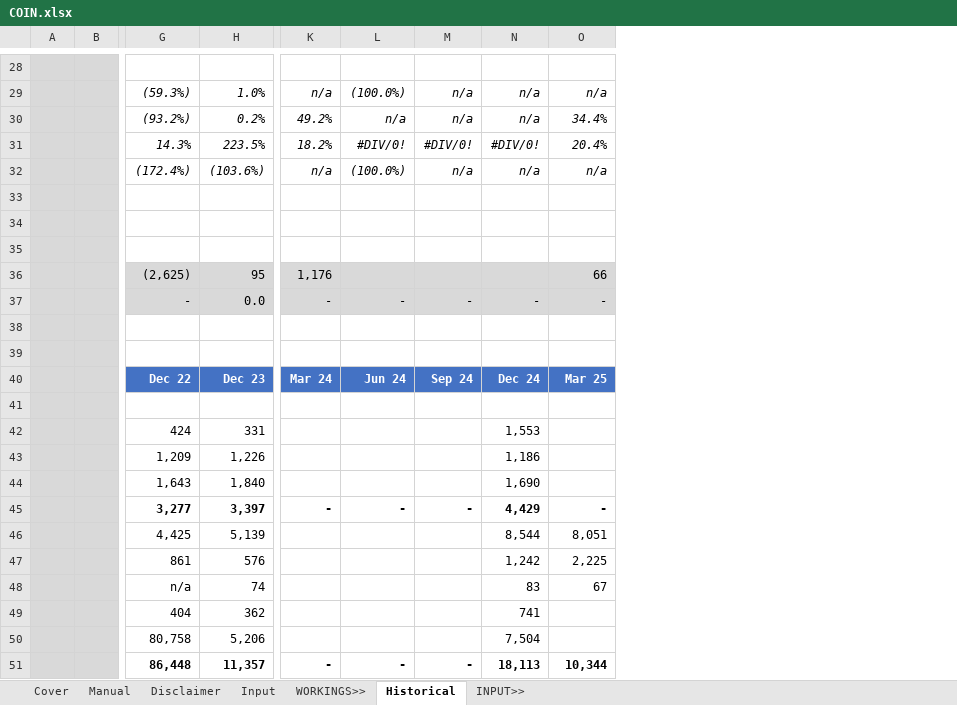
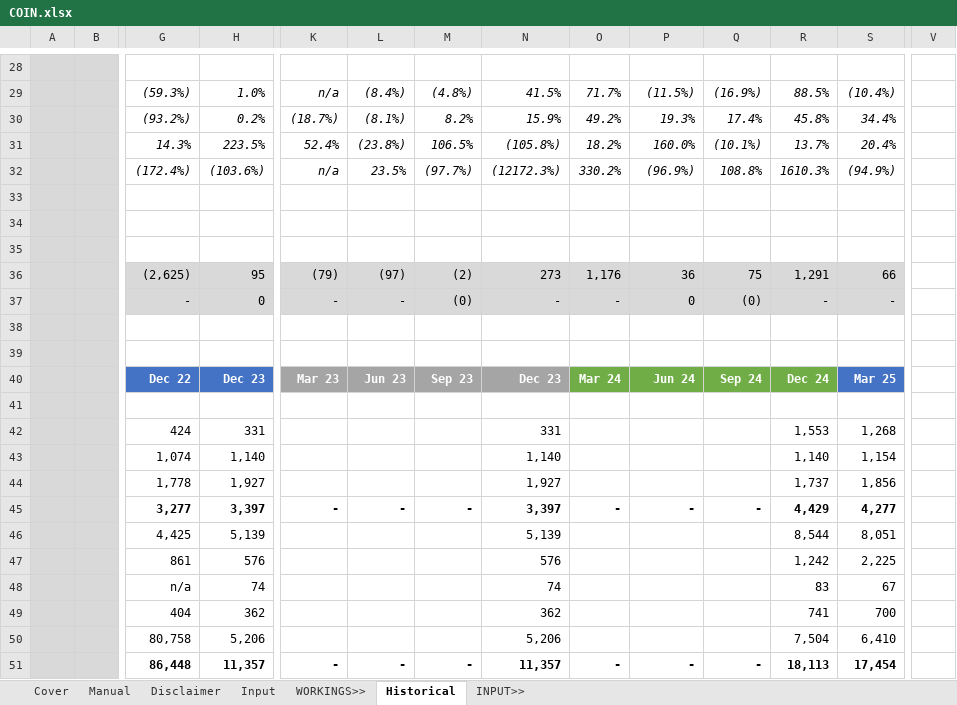
Before and after one commit to saltKonstantin/valuations, an Excel workbook: COIN.xlsx, sheet Historical, drawn as a sheet; only a part is shown, gaps mark what is left out; values as stored, in another font and other column widths than the file's, no borders; conditional formats not drawn; removed rows and columns are numbered as before the commit, all else as after; rows hold the shown columns only; the diff covers the shown part only; the diff names each change by its address in the sheet, - before the commit and + after, or states it on an @@ line.

```diff
--- a/COIN.xlsx (sheet Historical)
+++ b/COIN.xlsx (sheet Historical)
+column K, rows 29-40: n/a | (18.7%) | 52.4% | n/a |  |  |  | (79) | - |  |  | Mar 23; rows 45-51: - |  |  |  |  |  | -
+column L, rows 29-40: (8.4%) | (8.1%) | (23.8%) | 23.5% |  |  |  | (97) | - |  |  | Jun 23; rows 45-51: - |  |  |  |  |  | -
+column M, rows 29-40: (4.8%) | 8.2% | 106.5% | (97.7%) |  |  |  | (2) | (0) |  |  | Sep 23; rows 45-51: - |  |  |  |  |  | -
+column N, rows 29-42: 41.5% | 15.9% | (105.8%) | (12172.3%) |  |  |  | 273 | - |  |  | Dec 23 |  | 331; rows 45-51: 3,397 | 5,139 | 576 | 74 | 362 | 5,206 | 11,357
+column V, empty
-O29: n/a
+O29: 71.7%
-P29: (100.0%)
+P29: (11.5%)
-Q29: n/a
+Q29: (16.9%)
-R29: n/a
+R29: 88.5%
-S29: n/a
+S29: (10.4%)
-P30: n/a
+P30: 19.3%
-Q30: n/a
+Q30: 17.4%
-R30: n/a
+R30: 45.8%
-P31: #DIV/0!
+P31: 160.0%
-Q31: #DIV/0!
+Q31: (10.1%)
-R31: #DIV/0!
+R31: 13.7%
-O32: n/a
+O32: 330.2%
-P32: (100.0%)
+P32: (96.9%)
-Q32: n/a
+Q32: 108.8%
-R32: n/a
+R32: 1610.3%
-S32: n/a
+S32: (94.9%)
-P36: (empty)
+P36: 36
-Q36: (empty)
+Q36: 75
-R36: (empty)
+R36: 1,291
-H37: 0.0
+H37: 0
-P37: -
+P37: 0
-Q37: -
+Q37: (0)
-O40:R40 fill: #4472C4
+O40:R40 fill: #70AD47
-S42: (empty)
+S42: 1,268
-row 43:  |  | 1,209 | 1,226 |  |  |  | 1,186
-row 44:  |  | 1,643 | 1,840 |  |  |  | 1,690
+row 43:  |  | 1,074 | 1,140 |  |  |  | 1,140 |  |  |  | 1,140 | 1,154
+row 44:  |  | 1,778 | 1,927 |  |  |  | 1,927 |  |  |  | 1,737 | 1,856
-S45: -
+S45: 4,277
-S49: (empty)
+S49: 700
-S50: (empty)
+S50: 6,410
-S51: 10,344
+S51: 17,454
```
Also changed, not shown: 2 added rows, 1 removed row, 71 edited cells and cell formats elsewhere in this sheet, formulas that keep their value.
